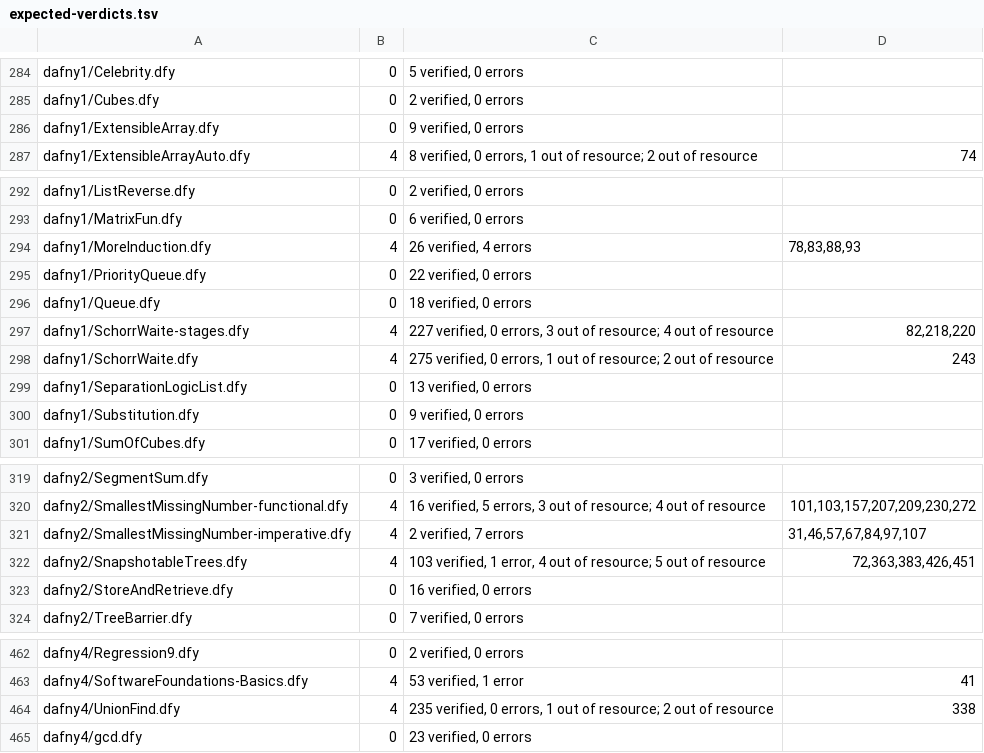
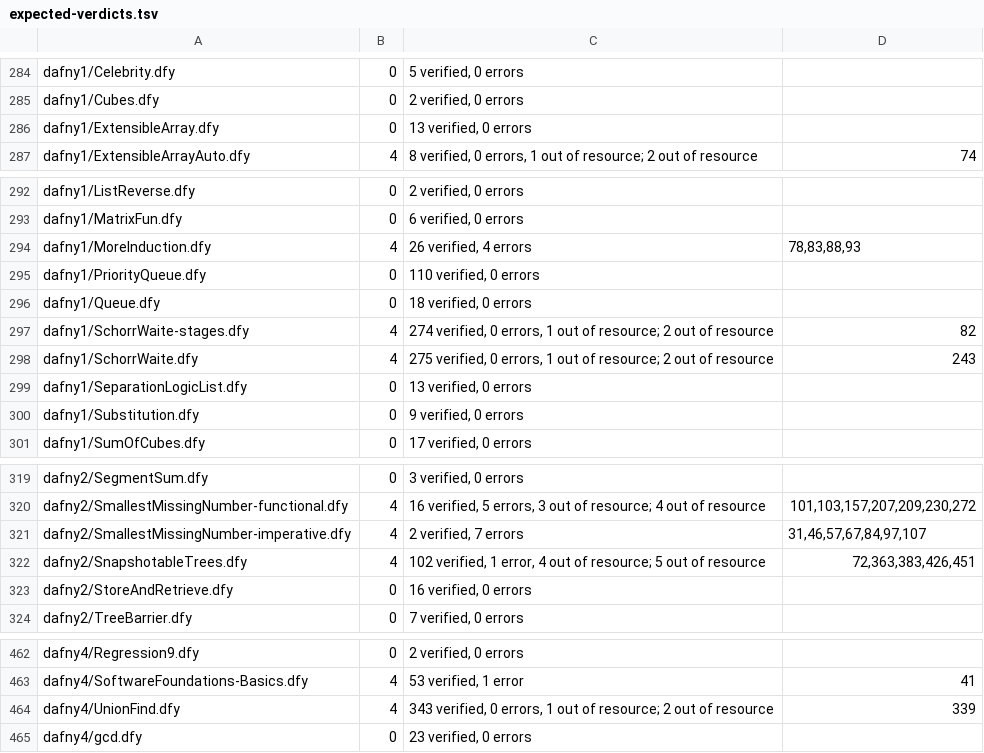
Before and after one commit to erniecohen/dafny, a TSV file: .github/review/expected-verdicts.tsv, drawn as a sheet; only a part is shown, gaps mark what is left out.

```diff
--- a/.github/review/expected-verdicts.tsv
+++ b/.github/review/expected-verdicts.tsv
@@ -285,3 +285,3 @@ dafny1/Celebrity.dfy	0	5 verified, 0 errors
 dafny1/Cubes.dfy	0	2 verified, 0 errors	
-dafny1/ExtensibleArray.dfy	0	9 verified, 0 errors	
+dafny1/ExtensibleArray.dfy	0	13 verified, 0 errors	
 dafny1/ExtensibleArrayAuto.dfy	4	8 verified, 0 errors, 1 out of resource; 2 out of resource	74
@@ -294,5 +294,5 @@ dafny1/MatrixFun.dfy	0	6 verified, 0 errors
 dafny1/MoreInduction.dfy	4	26 verified, 4 errors	78,83,88,93
-dafny1/PriorityQueue.dfy	0	22 verified, 0 errors	
+dafny1/PriorityQueue.dfy	0	110 verified, 0 errors	
 dafny1/Queue.dfy	0	18 verified, 0 errors	
-dafny1/SchorrWaite-stages.dfy	4	227 verified, 0 errors, 3 out of resource; 4 out of resource	82,218,220
+dafny1/SchorrWaite-stages.dfy	4	274 verified, 0 errors, 1 out of resource; 2 out of resource	82
 dafny1/SchorrWaite.dfy	4	275 verified, 0 errors, 1 out of resource; 2 out of resource	243
@@ -321,3 +321,3 @@ dafny2/SmallestMissingNumber-functional.dfy	4	16 verified, 5 errors, 3 out of re
 dafny2/SmallestMissingNumber-imperative.dfy	4	2 verified, 7 errors	31,46,57,67,84,97,107
-dafny2/SnapshotableTrees.dfy	4	103 verified, 1 error, 4 out of resource; 5 out of resource	72,363,383,426,451
+dafny2/SnapshotableTrees.dfy	4	102 verified, 1 error, 4 out of resource; 5 out of resource	72,363,383,426,451
 dafny2/StoreAndRetrieve.dfy	0	16 verified, 0 errors	
@@ -463,3 +463,3 @@ dafny4/Regression9.dfy	0	2 verified, 0 errors
 dafny4/SoftwareFoundations-Basics.dfy	4	53 verified, 1 error	41
-dafny4/UnionFind.dfy	4	235 verified, 0 errors, 1 out of resource; 2 out of resource	338
+dafny4/UnionFind.dfy	4	343 verified, 0 errors, 1 out of resource; 2 out of resource	339
 dafny4/gcd.dfy	0	23 verified, 0 errors	
```
Also changed, not shown: .github/review/expected-std-verdicts-z3-4.16.0.tsv.
